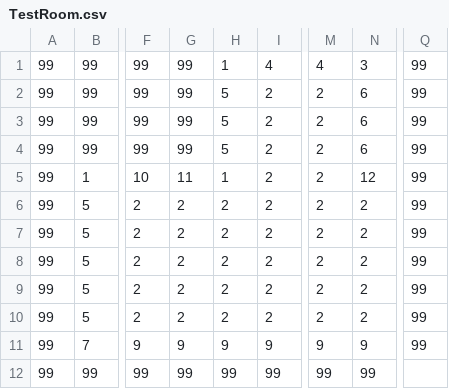
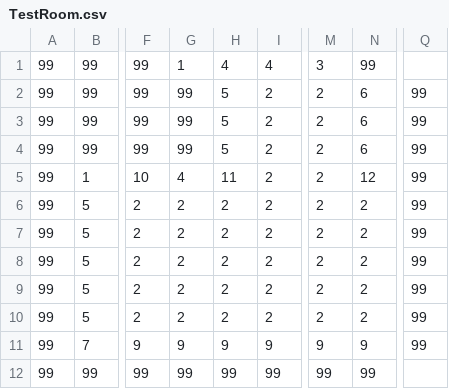
Before and after one commit to Hidd3n-47/WIP, a CSV file: WIP/Assets/Levels/TestRoom.csv, drawn as a sheet; only a part is shown, gaps mark what is left out; the diff names each change by its address in the sheet, - before the commit and + after, or states it on an @@ line.

Commit message:
Level patches.

```diff
--- a/WIP/Assets/Levels/TestRoom.csv
+++ b/WIP/Assets/Levels/TestRoom.csv
-G1: 99
+G1: 1
-H1: 1
+H1: 4
-M1: 4
+M1: 3
-N1: 3
+N1: 99
-Q1: 99
+Q1: (empty)
-G5: 11
+G5: 4
-H5: 1
+H5: 11
```
Also changed, not shown: 2 other files.
